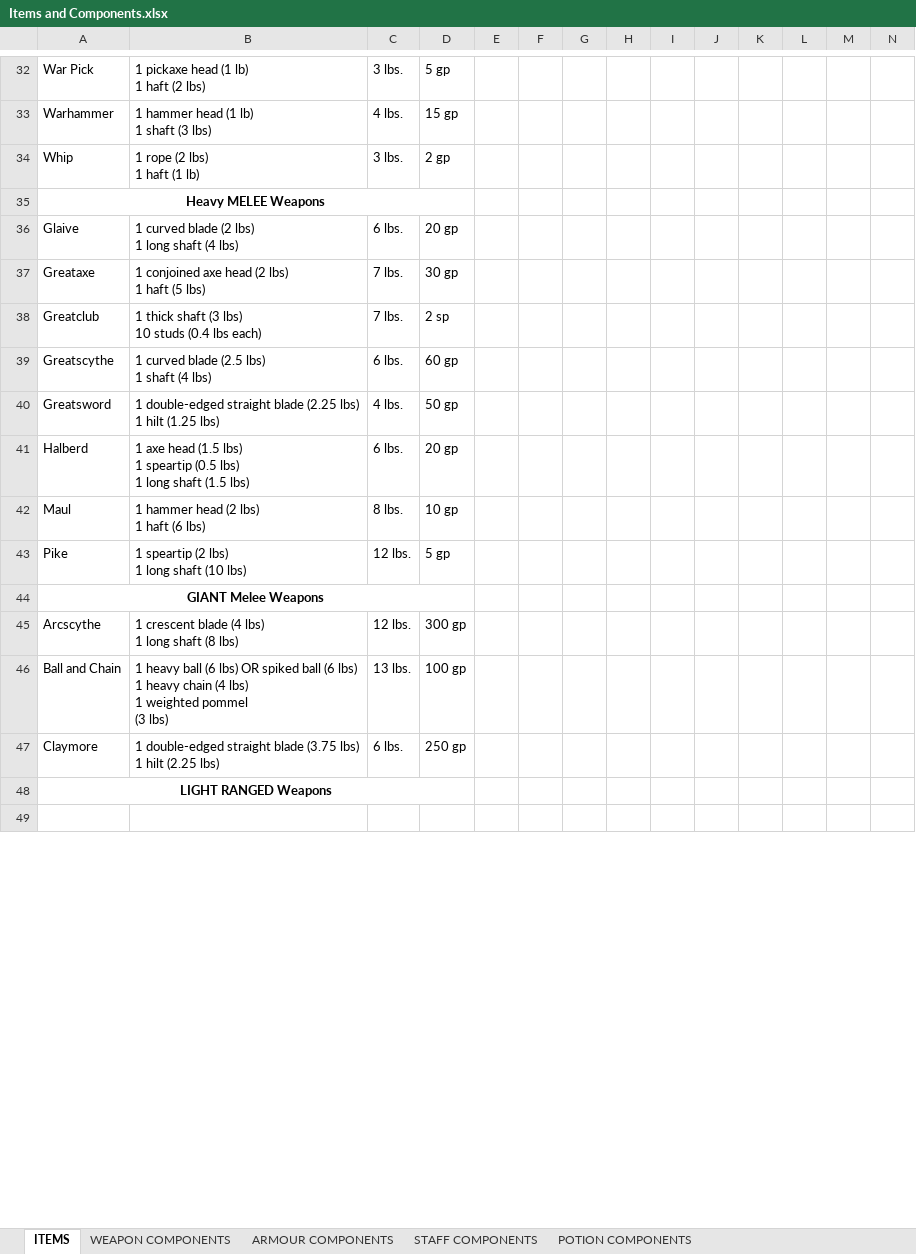
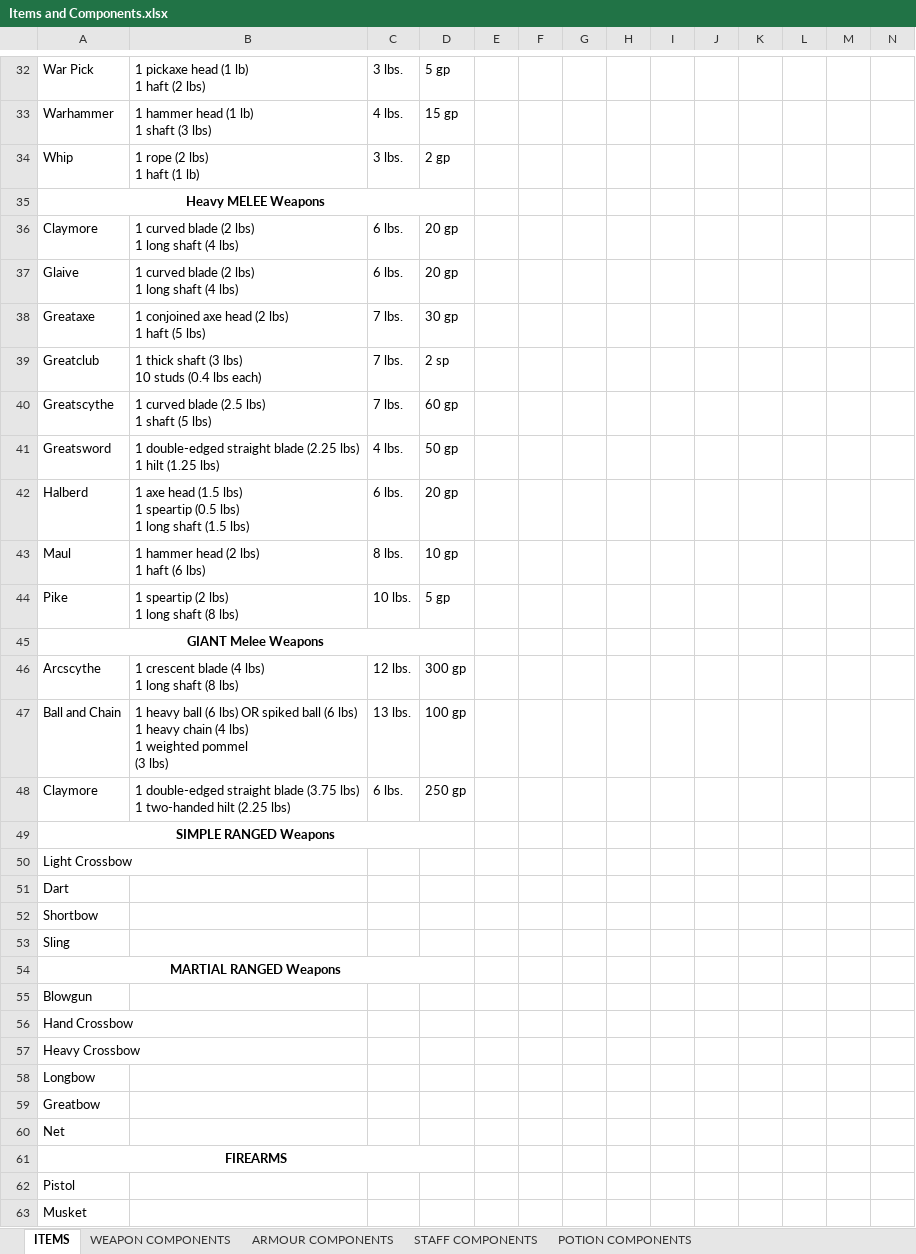
Before and after one commit to FurukizuKishi/materials_and_crafting, an Excel workbook: Items and Components.xlsx, sheet ITEMS, drawn as a sheet; only a part is shown, gaps mark what is left out; the shorter side is filled out with more unchanged rows; values as stored, in another font and other column widths than the file's, no borders; addresses are those after the commit; rows hold the shown columns only; ↵ is a line break in a cell; the diff covers the shown part only; the diff names each change by its address in the sheet, - before the commit and + after, or states it on an @@ line.

Commit message:
refined the weighting and categorisation of weapons and components.

```diff
--- a/Items and Components.xlsx (sheet ITEMS)
+++ b/Items and Components.xlsx (sheet ITEMS)
+row 36: Claymore | 1 curved blade (2 lbs) ↵ 1 long shaft (4 lbs) | 6 lbs. | 20 gp
-B40: 1 curved blade (2.5 lbs) ↵ 1 shaft (4 lbs)
+B40: 1 curved blade (2.5 lbs) ↵ 1 shaft (5 lbs)
-C40: 6 lbs.
+C40: 7 lbs.
-B44: 1 speartip (2 lbs) ↵ 1 long shaft (10 lbs)
+B44: 1 speartip (2 lbs) ↵ 1 long shaft (8 lbs)
-C44: 12 lbs.
+C44: 10 lbs.
-B48: …lbs) ↵ 1 hilt (2.25…
+B48: …lbs) ↵ 1 two-handed hilt (2.25…
-A49: LIGHT RANGED Weapons
+A49: SIMPLE RANGED Weapons
+row 50: Light Crossbow
+row 51: Dart
+row 52: Shortbow
+row 53: Sling
+row 54: MARTIAL RANGED Weapons
+row 55: Blowgun
+row 56: Hand Crossbow
+row 57: Heavy Crossbow
+row 58: Longbow
+row 59: Greatbow
+row 60: Net
+row 61: FIREARMS
+row 62: Pistol
+row 63: Musket
```
Also changed, not shown: 9 added rows, 9 removed rows, 1 moved row, 18 edited cells, cell formats and merged cells elsewhere in this sheet, sheet WEAPON COMPONENTS, sheet ARMOUR COMPONENTS, Tags and Affinities.xlsx, 1 other file.
